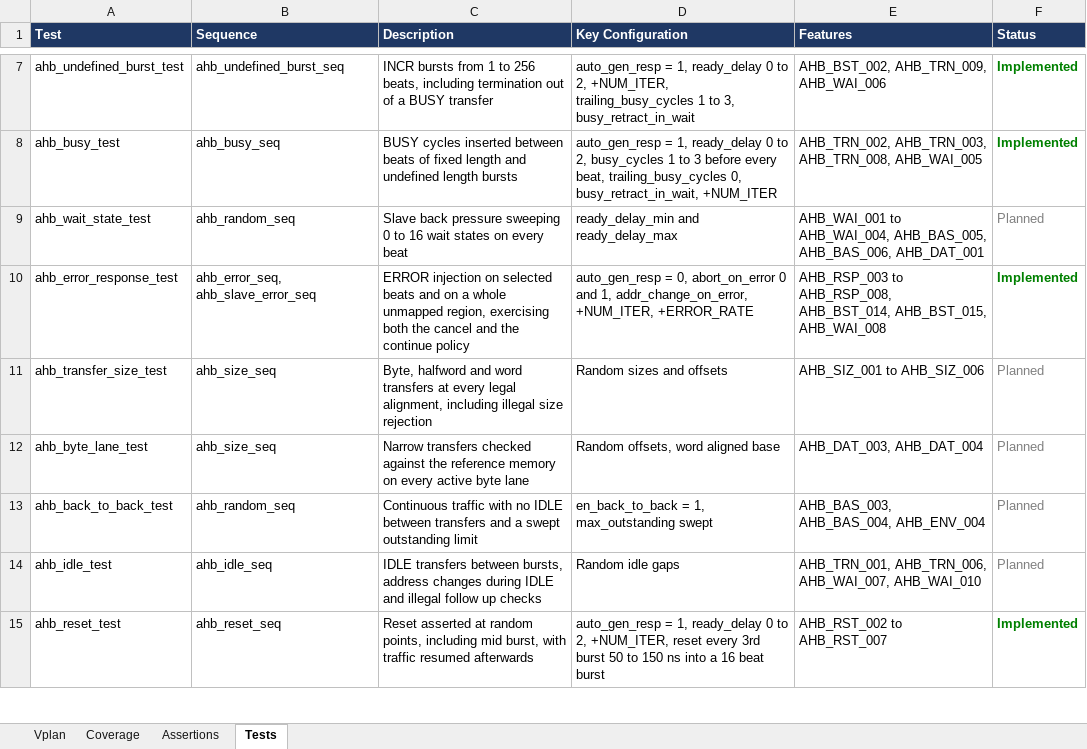
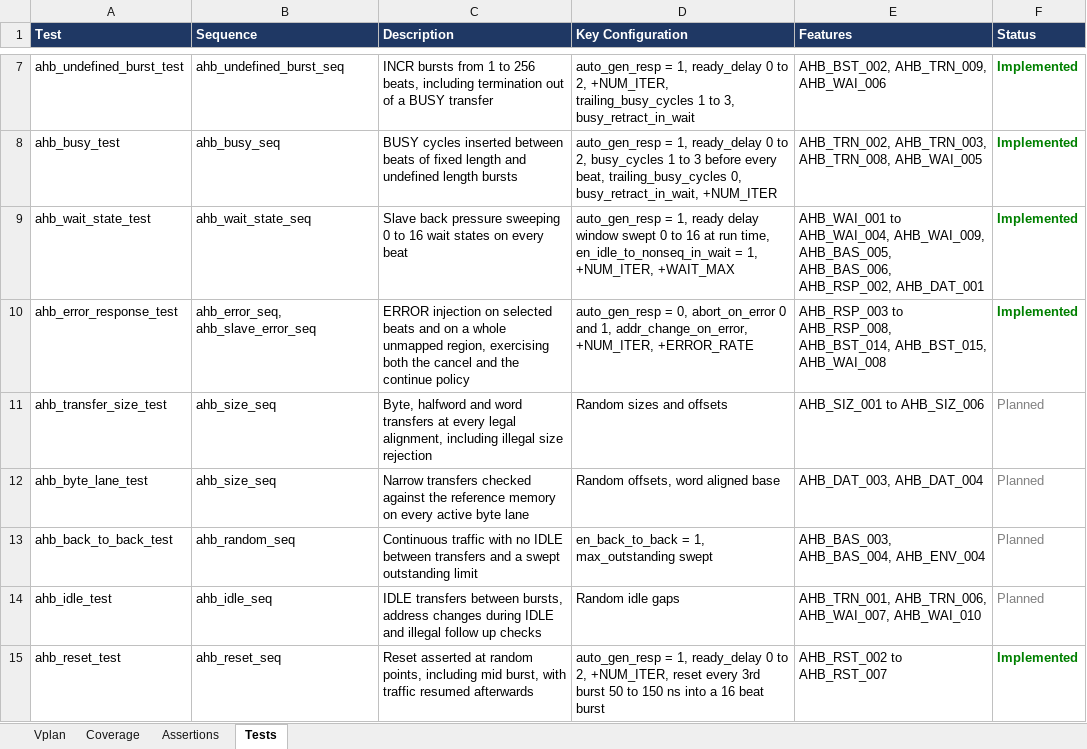
Before and after one commit to legiahuy15/AMBA-3-AHB-Lite-VIP, an Excel workbook: doc/ahb_lite_vplan.xlsx, sheet Tests, drawn as a sheet; only a part is shown, gaps mark what is left out; values as stored, in another font and other column widths than the file's, no borders; the diff names each change by its address in the sheet, - before the commit and + after, or states it on an @@ line.

```diff
--- a/doc/ahb_lite_vplan.xlsx (sheet Tests)
+++ b/doc/ahb_lite_vplan.xlsx (sheet Tests)
-B9 (Sequence): ahb_random_seq
+B9 (Sequence): ahb_wait_state_seq
-D9 (Key Configuration): ready_delay_min and ready_delay_max
+D9 (Key Configuration): auto_gen_resp = 1, ready delay window swept 0 to 16 at run time, en_idle_to_nonseq_in_wait = 1, +NUM_ITER, +WAIT_MAX
-E9 (Features): …to AHB_WAI_004, AHB_BAS_005, AHB_BAS_006, AHB_DAT_001
+E9 (Features): …to AHB_WAI_004, AHB_WAI_009, AHB_BAS_005, AHB_BAS_006, AHB_RSP_002, AHB_DAT_001
-F9 (Status): Planned
+F9 (Status): Implemented
@@ F9 bold: off → on, text colour: #808080 → #008000 @@
```
Also changed, not shown: sheet Vplan, 33 other files.
